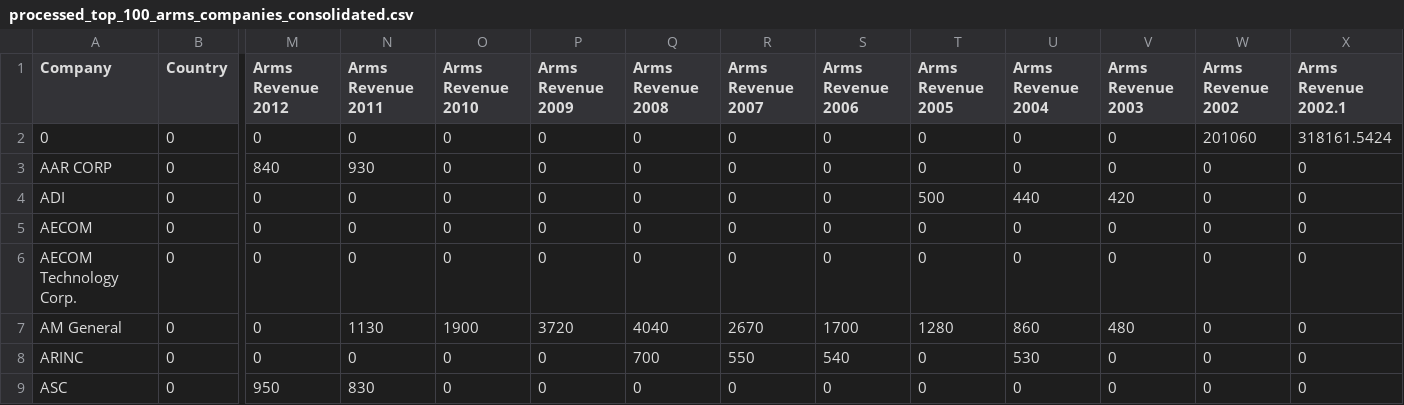
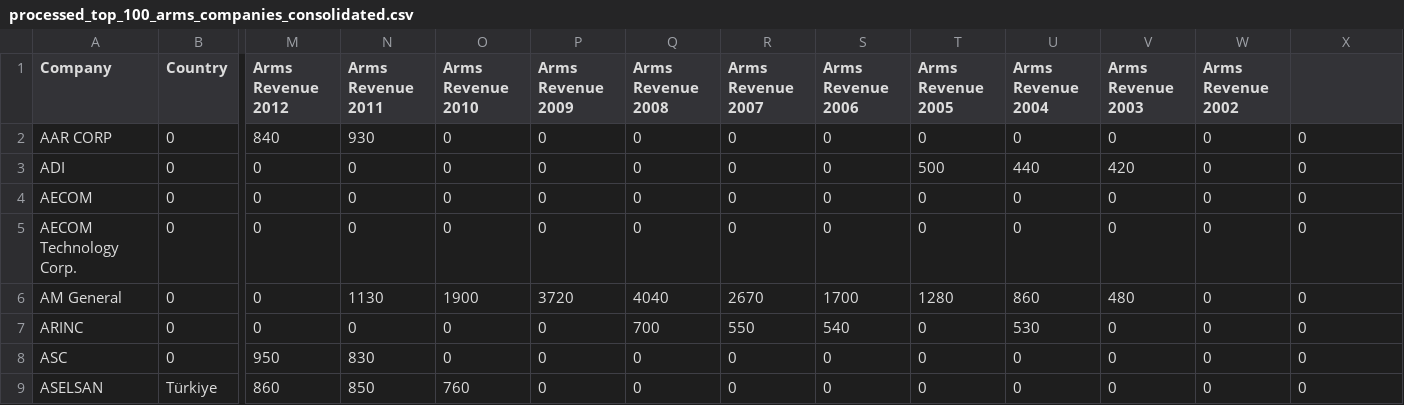
Before and after one commit to nguyenlamvu88/dsci_554_arms_sales_project, a CSV file: data/processed/processed_top_100_arms_companies_consolidated.csv, drawn as a sheet; only a part is shown, gaps mark what is left out; the shorter side is filled out with more unchanged rows; rows hold the shown columns only; the diff names each change by its address in the sheet, - before the commit and + after, or states it on an @@ line.

Commit message:
Update processed_top_100_arms_companies_consolidated.csv

```diff
--- a/data/processed/processed_top_100_arms_companies_consolidated.csv
+++ b/data/processed/processed_top_100_arms_companies_consolidated.csv
-X1: Arms Revenue 2002.1
+X1: (empty)
-row 2: 0 | 0 | 0 | 0 | 0 | 0 | 0 | 0 | 0 | 0 | 0 | 0 | 201060 | 318161.5424
```
